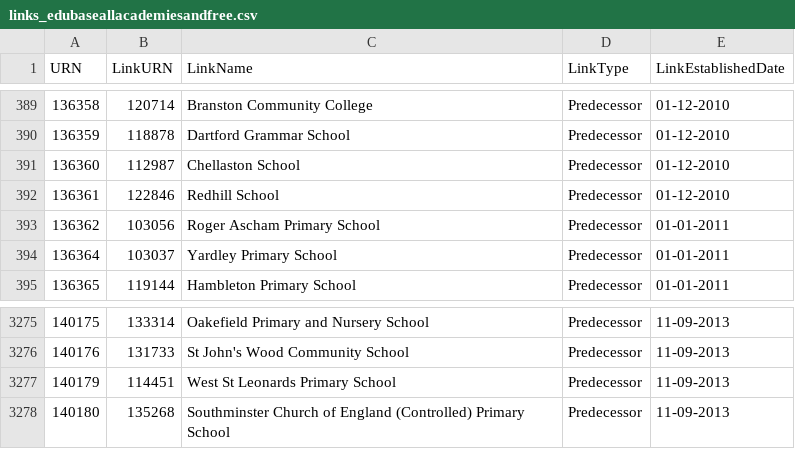
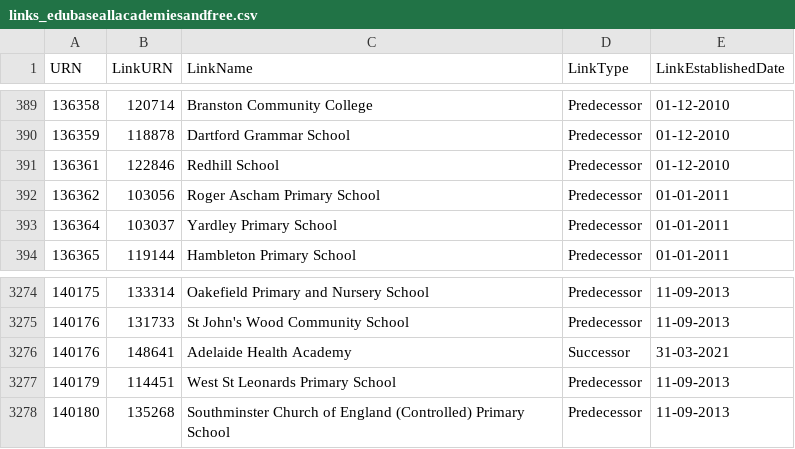
Before and after one commit to aircury/public-uk-education-data, a CSV file: edubase/academies-and-free-schools/links_edubaseallacademiesandfree.csv, drawn as a sheet; only a part is shown, gaps mark what is left out.

```diff
--- a/edubase/academies-and-free-schools/links_edubaseallacademiesandfree.csv
+++ b/edubase/academies-and-free-schools/links_edubaseallacademiesandfree.csv
@@ -390,3 +390,2 @@
 136359,118878,"Dartford Grammar School","Predecessor","01-12-2010"
-136360,112987,"Chellaston School","Predecessor","01-12-2010"
 136361,122846,"Redhill School","Predecessor","01-12-2010"
@@ -3276,2 +3275,3 @@
 140176,131733,"St John's Wood Community School","Predecessor","11-09-2013"
+140176,148641,"Adelaide Health Academy","Successor","31-03-2021"
 140179,114451,"West St Leonards Primary School","Predecessor","11-09-2013"
```
Also changed, not shown: edubase/state-funded/links_edubaseallstatefunded.csv, 5 other files.
